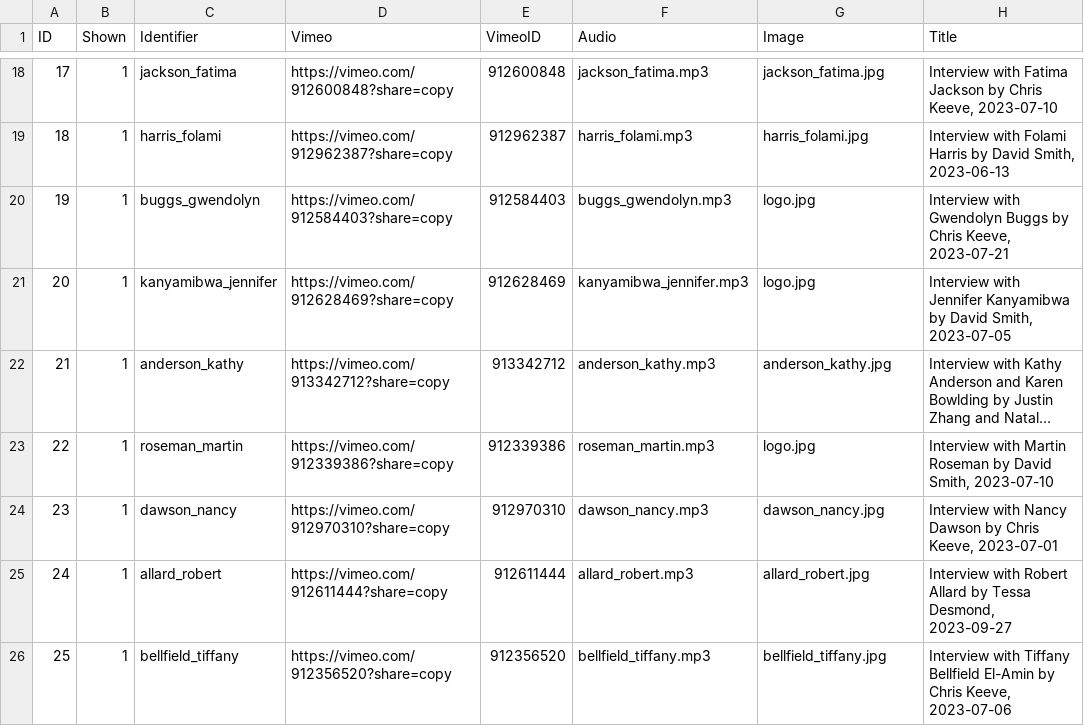
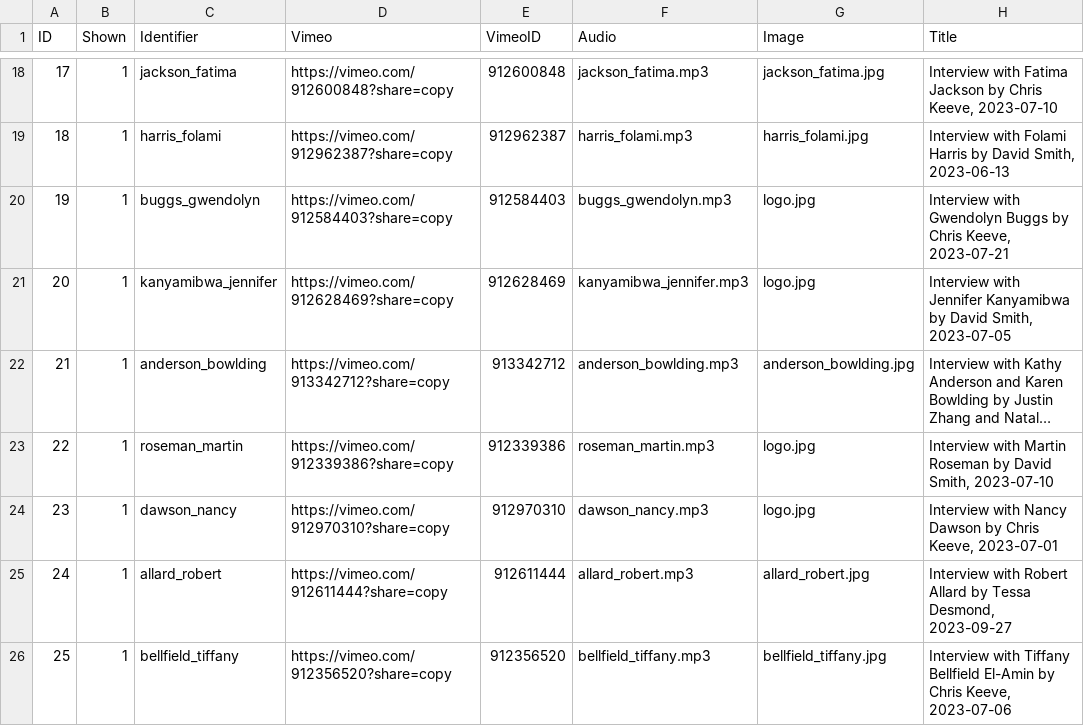
Before and after one commit to McGrawCenter/heirloom-gardens, a CSV file: _data/audiofiles.csv, drawn as a sheet; only a part is shown, gaps mark what is left out; long unchanged cells end in …; the diff names each change by its address in the sheet, - before the commit and + after, or states it on an @@ line.

```diff
--- a/_data/audiofiles.csv
+++ b/_data/audiofiles.csv
-C22 (Identifier): anderson_kathy
+C22 (Identifier): anderson_bowlding
-F22 (Audio): anderson_kathy.mp3
+F22 (Audio): anderson_bowlding.mp3
-G22 (Image): anderson_kathy.jpg
+G22 (Image): anderson_bowlding.jpg
-G24 (Image): dawson_nancy.jpg
+G24 (Image): logo.jpg
```
Also changed, not shown: 12 other files.
